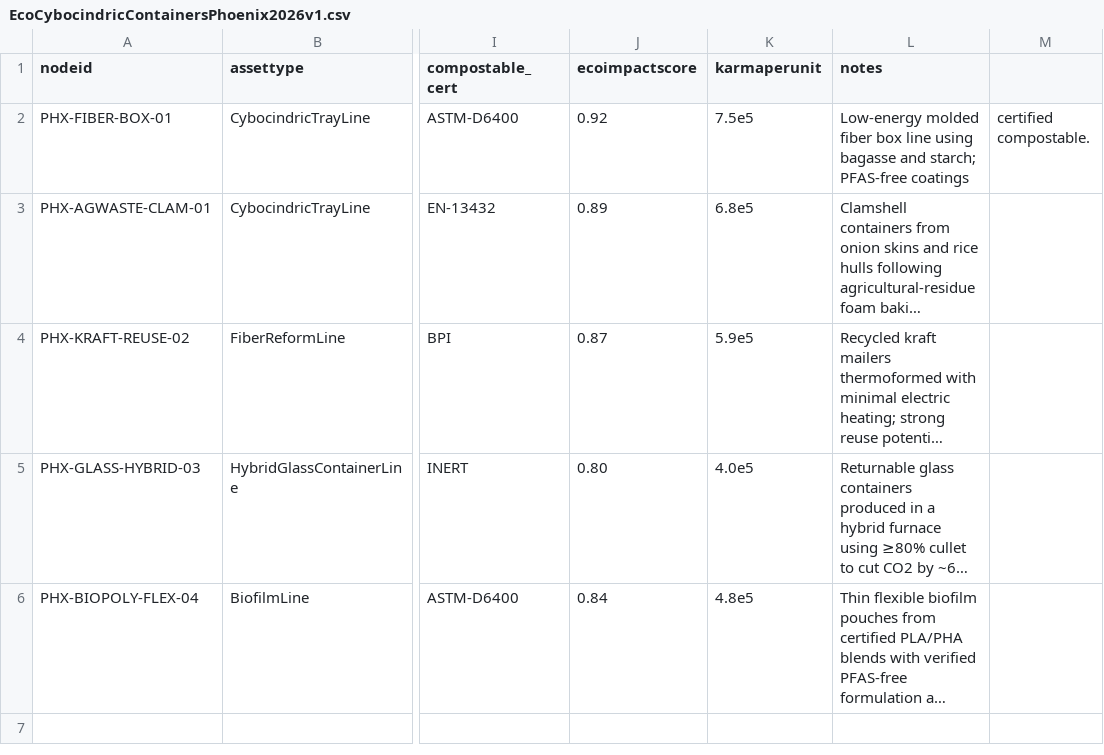
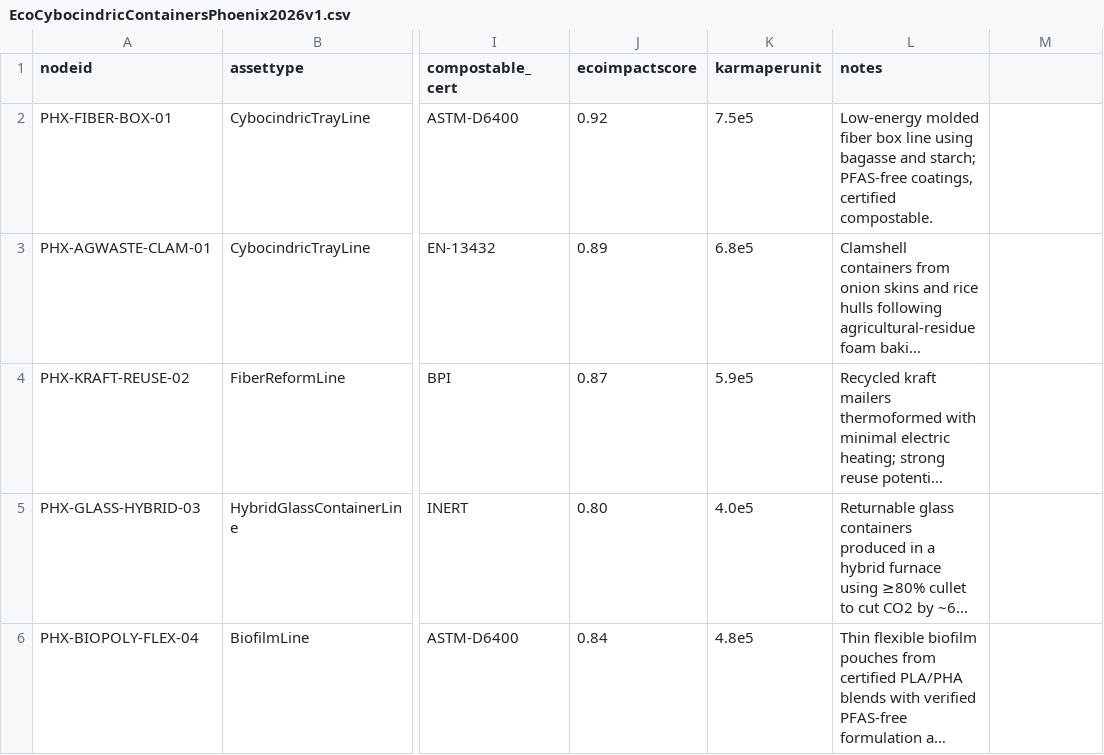
Before and after one commit to Doctor0Evil/Cyboquatics, a CSV file: qpudatashards/particles/EcoCybocindricContainersPhoenix2026v1.csv, drawn as a sheet; only a part is shown, gaps mark what is left out; long unchanged cells end in …; the diff names each change by its address in the sheet, - before the commit and + after, or states it on an @@ line.

Commit message:
Update EcoCybocindricContainersPhoenix2026v1.csv

```diff
--- a/qpudatashards/particles/EcoCybocindricContainersPhoenix2026v1.csv
+++ b/qpudatashards/particles/EcoCybocindricContainersPhoenix2026v1.csv
-L2 (notes): …starch; PFAS-free coatings
+L2 (notes): …starch; PFAS-free coatings, certified compostable.
-M2: certified compostable.
+M2: (empty)
```
